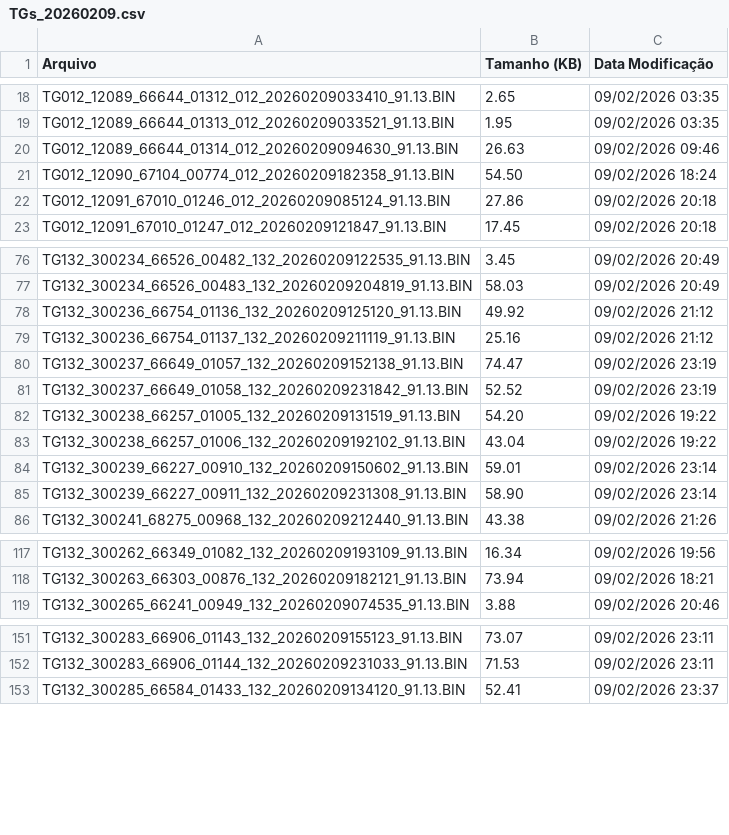
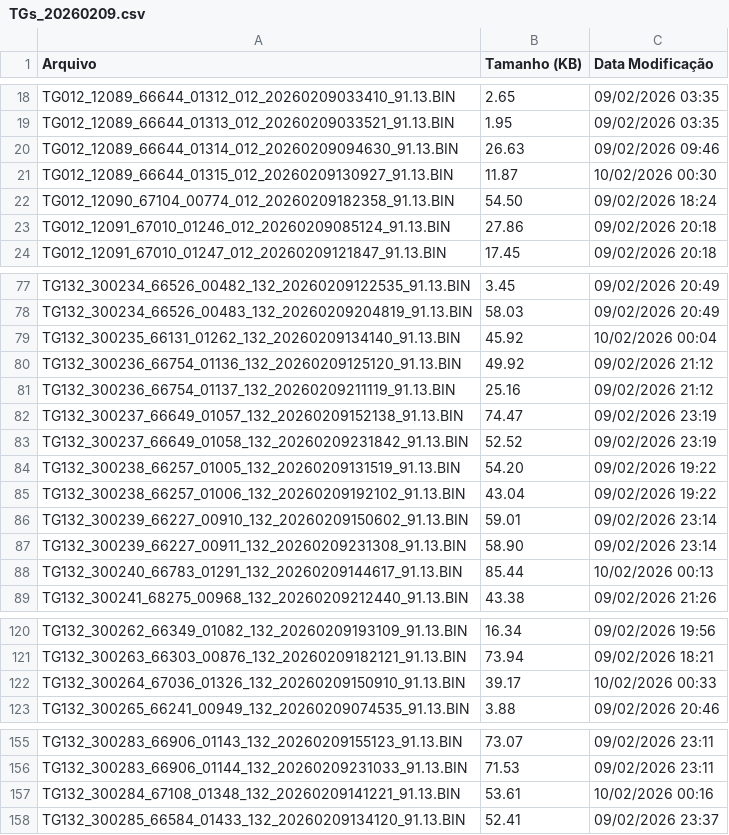
Before and after one commit to monitoramentov3lan/viper, a CSV file: docs/TGs_20260209.csv, drawn as a sheet; only a part is shown, gaps mark what is left out; the diff names each change by its address in the sheet, - before the commit and + after, or states it on an @@ line.

Commit message:
Atualização automática: TGs_20260209.csv

```diff
--- a/docs/TGs_20260209.csv
+++ b/docs/TGs_20260209.csv
+row 21: TG012_12089_66644_01315_012_20260209130927_91.13.BIN | 11.87 | 10/02/2026 00:30
+row 79: TG132_300235_66131_01262_132_20260209134140_91.13.BIN | 45.92 | 10/02/2026 00:04
+row 88: TG132_300240_66783_01291_132_20260209144617_91.13.BIN | 85.44 | 10/02/2026 00:13
+row 122: TG132_300264_67036_01326_132_20260209150910_91.13.BIN | 39.17 | 10/02/2026 00:33
+row 157: TG132_300284_67108_01348_132_20260209141221_91.13.BIN | 53.61 | 10/02/2026 00:16
```
